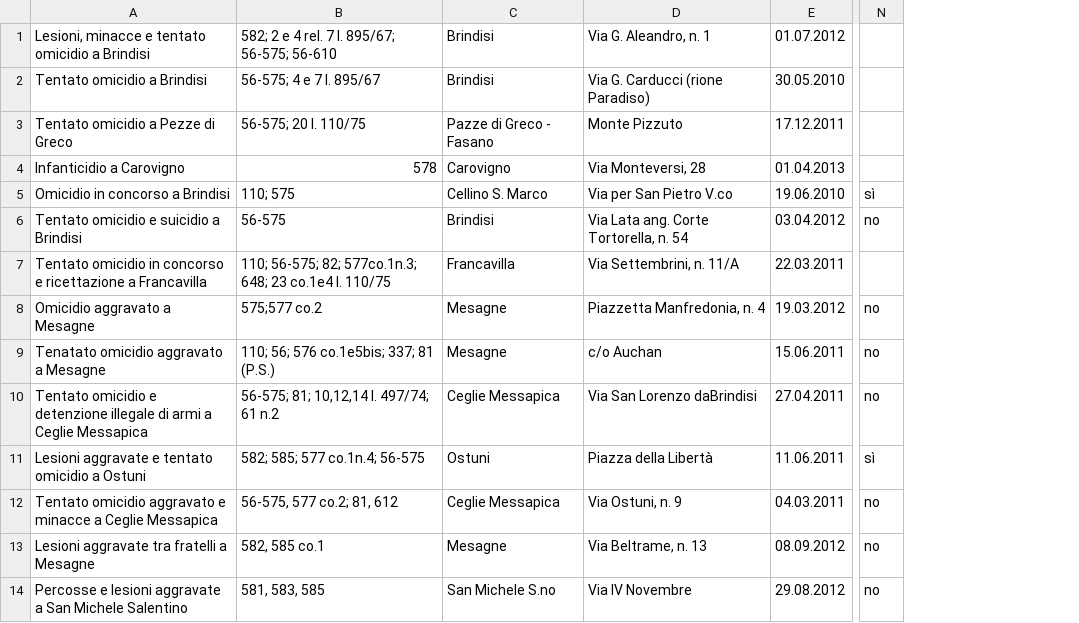
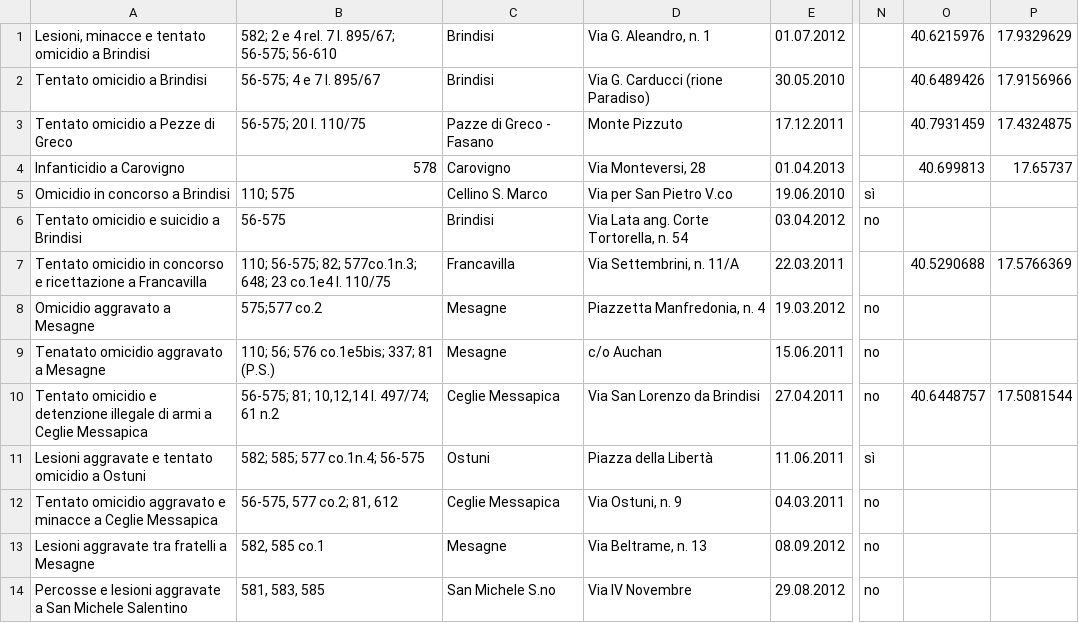
Before and after one commit to DataToKnowledge/wheretolive.it, a CSV file: app/data/datiProcura.csv, drawn as a sheet; only a part is shown, gaps mark what is left out; the diff names each change by its address in the sheet, - before the commit and + after, or states it on an @@ line.

Commit message:
added news Procura section, pagination not implemented

```diff
--- a/app/data/datiProcura.csv
+++ b/app/data/datiProcura.csv
+column O, rows 1-10: 40.6215976 | 40.6489426 | 40.7931459 | 40.699813 |  |  | 40.5290688 |  |  | 40.6448757
+column P, rows 1-10: 17.9329629 | 17.9156966 | 17.4324875 | 17.65737 |  |  | 17.5766369 |  |  | 17.5081544
-D10: Via San Lorenzo daBrindisi
+D10: Via San Lorenzo da Brindisi
```
Also changed, not shown: 2 other files.
